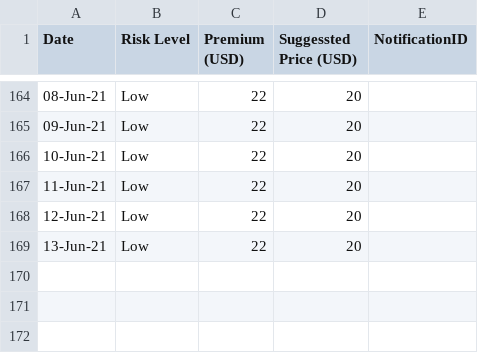
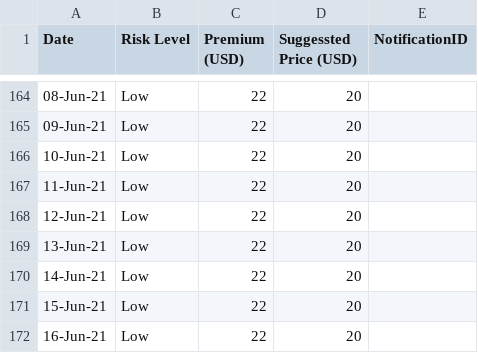
Before and after one commit to earling/it-north, a CSV file: it-north-2021-pricing.csv, drawn as a sheet; only a part is shown, gaps mark what is left out.

Commit message:
16-Jun-21,Low,22,20,

```diff
--- a/it-north-2021-pricing.csv
+++ b/it-north-2021-pricing.csv
@@ -169 +169,4 @@
 13-Jun-21,Low,22,20,
+14-Jun-21,Low,22,20,
+15-Jun-21,Low,22,20,
+16-Jun-21,Low,22,20,
```
